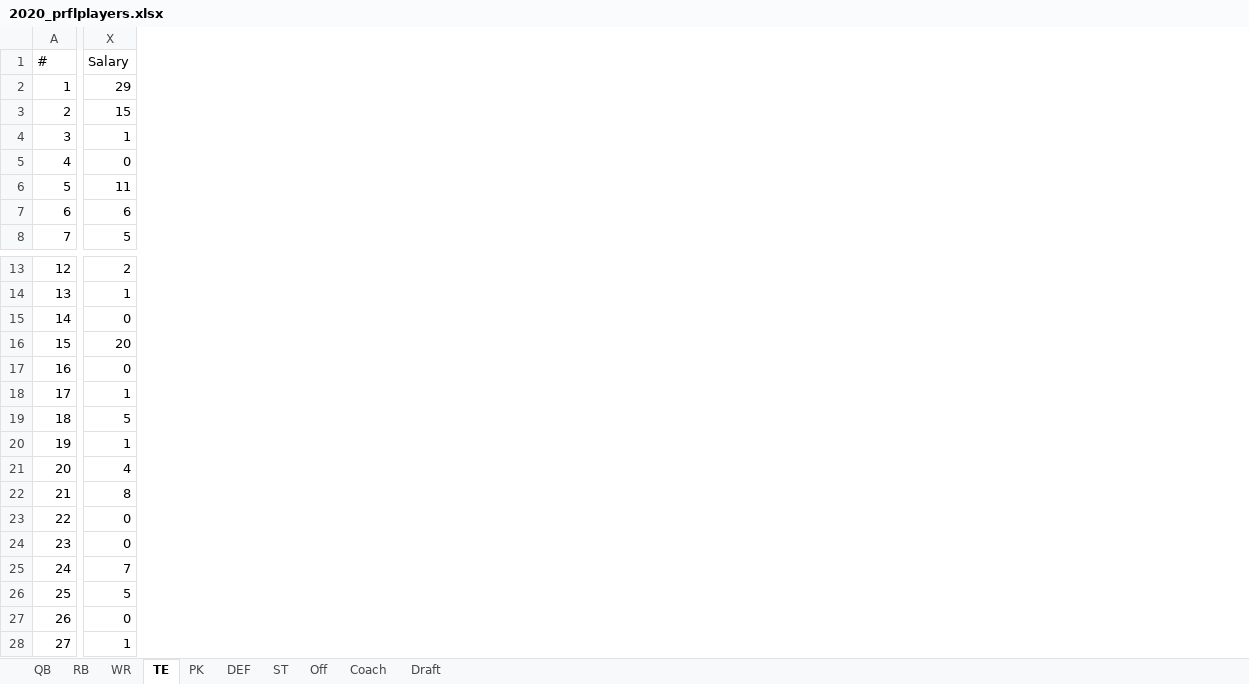
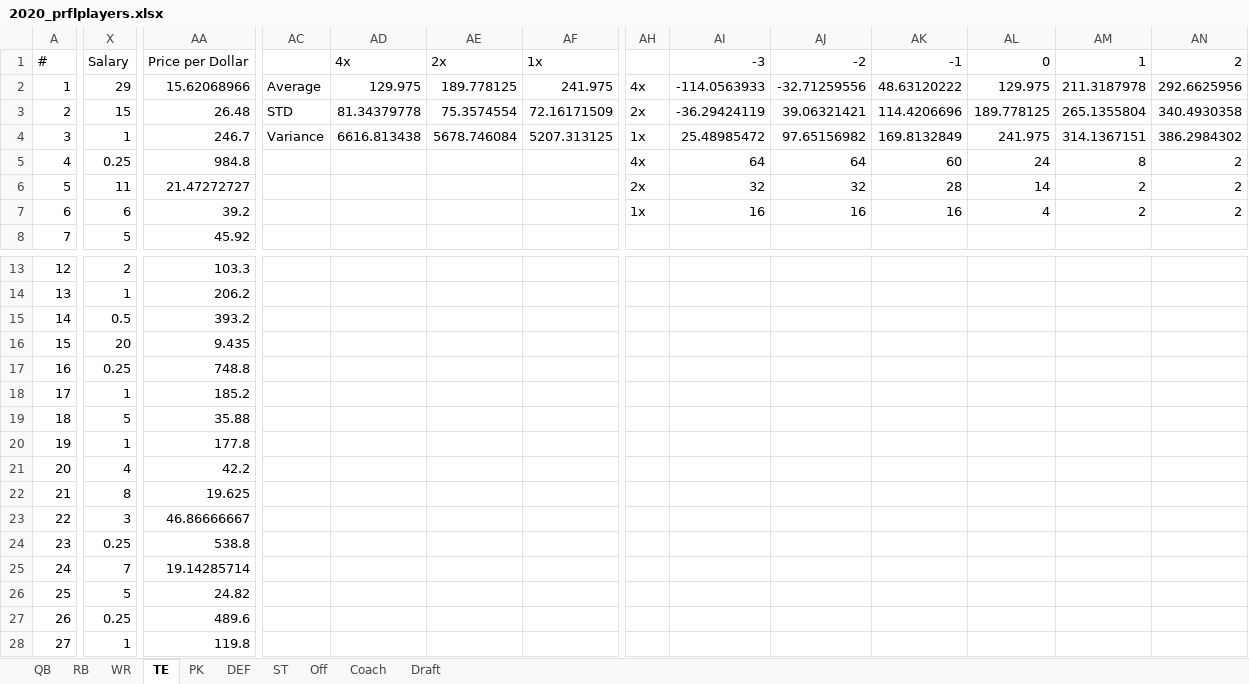
Before and after one commit to luke01215/prfl, an Excel workbook: 2020_prflplayers.xlsx, sheet TE, drawn as a sheet; only a part is shown, gaps mark what is left out; values as stored, in another font and other column widths than the file's, no borders; table styles not drawn; the diff covers the shown part only; the diff names each change by its address in the sheet, - before the commit and + after, or states it on an @@ line.

Commit message:
👌 IMPROVE: Updated and added all points per dollar

```diff
--- a/2020_prflplayers.xlsx (sheet TE)
+++ b/2020_prflplayers.xlsx (sheet TE)
+column AA, rows 1-8: Price per Dollar | 15.62068966 | 26.48 | 246.7 | 984.8 | 21.47272727 | 39.2 | 45.92; rows 13-28: 103.3 | 206.2 | 393.2 | 9.435 | 748.8 | 185.2 | 35.88 | 177.8 | 42.2 | 19.625 | 46.86666667 | 538.8 | 19.14285714 | 24.82 | 489.6 | 119.8
+column AC, rows 2-4: Average | STD | Variance
+column AD, rows 1-4: 4x | 129.975 | 81.34379778 | 6616.813438
+column AE, rows 1-4: 2x | 189.778125 | 75.3574554 | 5678.746084
+column AF, rows 1-4: 1x | 241.975 | 72.16171509 | 5207.313125
+column AH, rows 2-7: 4x | 2x | 1x | 4x | 2x | 1x
+column AI, rows 1-7: -3 | -114.0563933 | -36.29424119 | 25.48985472 | 64 | 32 | 16
+column AJ, rows 1-7: -2 | -32.71259556 | 39.06321421 | 97.65156982 | 64 | 32 | 16
+column AK, rows 1-7: -1 | 48.63120222 | 114.4206696 | 169.8132849 | 60 | 28 | 16
+column AL, rows 1-7: 0 | 129.975 | 189.778125 | 241.975 | 24 | 14 | 4
+column AM, rows 1-7: 1 | 211.3187978 | 265.1355804 | 314.1367151 | 8 | 2 | 2
+column AN, rows 1-7: 2 | 292.6625956 | 340.4930358 | 386.2984302 | 2 | 2 | 2
-X5: 0
+X5: 0.25
-X15: 0
+X15: 0.5
-X17: 0
+X17: 0.25
-X23: 0
+X23: 3
-X24: 0
+X24: 0.25
-X27: 0
+X27: 0.25
```
Also changed, not shown: 4 added columns elsewhere in this sheet, sheet Off, sheet DEF, sheet Coach, sheet PK, sheet ST, sheet WR.
